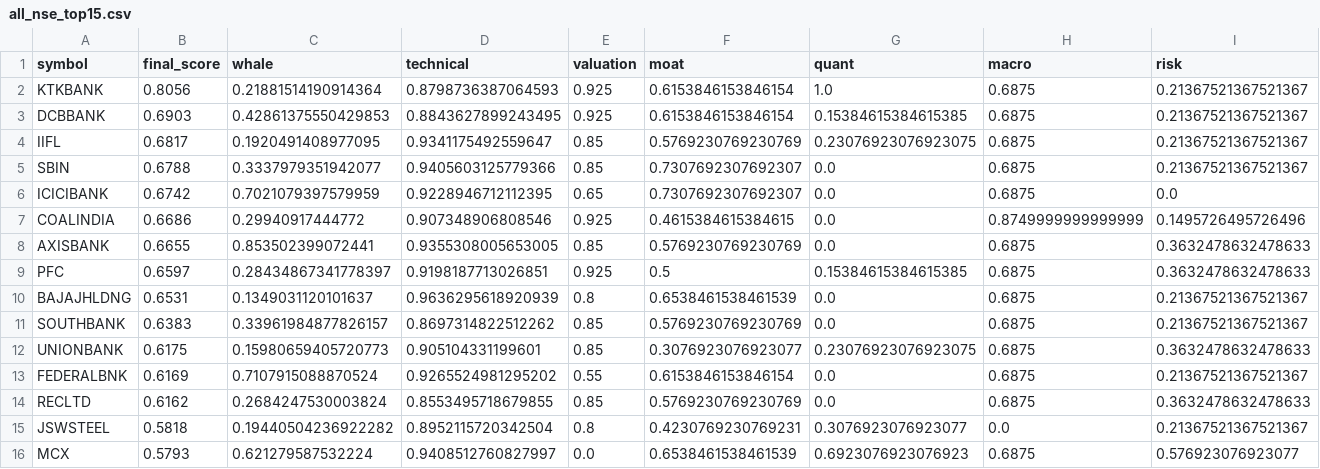
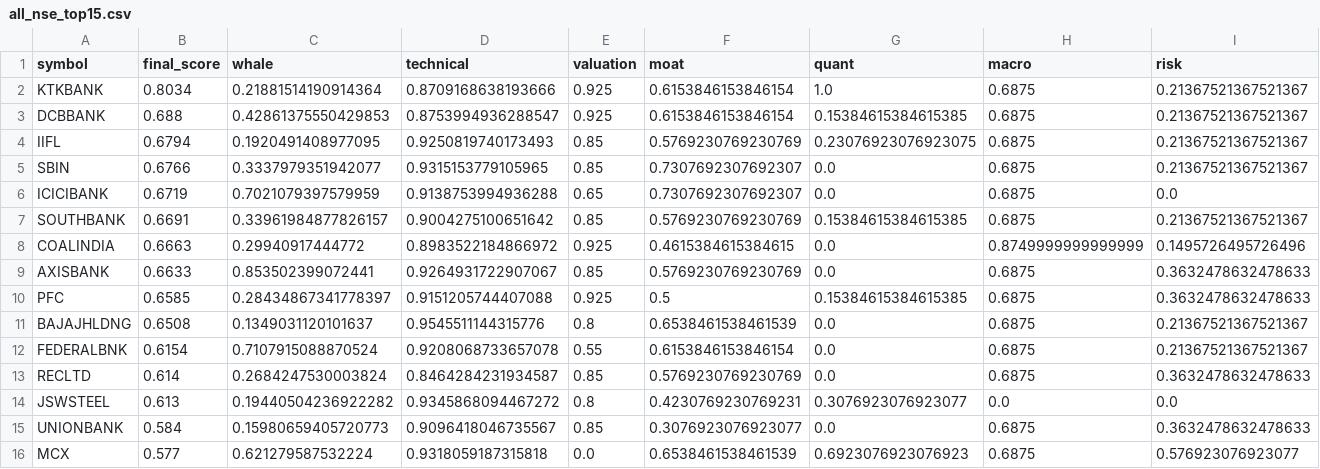
Before and after one commit to samir285-lang/whalewatch-alpha, a CSV file: output/all_nse_top15.csv, drawn as a sheet.

```diff
--- a/output/all_nse_top15.csv
+++ b/output/all_nse_top15.csv
@@ -1,16 +1,16 @@
 symbol,final_score,whale,technical,valuation,moat,quant,macro,risk
-KTKBANK,0.8056,0.21881514190914364,0.8798736387064593,0.925,0.6153846153846154,1.0,0.6875,0.21367521367521367
-DCBBANK,0.6903,0.42861375550429853,0.8843627899243495,0.925,0.6153846153846154,0.15384615384615385,0.6875,0.21367521367521367
-IIFL,0.6817,0.1920491408977095,0.9341175492559647,0.85,0.5769230769230769,0.23076923076923075,0.6875,0.21367521367521367
-SBIN,0.6788,0.3337979351942077,0.9405603125779366,0.85,0.7307692307692307,0.0,0.6875,0.21367521367521367
-ICICIBANK,0.6742,0.7021079397579959,0.9228946712112395,0.65,0.7307692307692307,0.0,0.6875,0.0
-COALINDIA,0.6686,0.29940917444772,0.907348906808546,0.925,0.4615384615384615,0.0,0.8749999999999999,0.1495726495726496
-AXISBANK,0.6655,0.853502399072441,0.9355308005653005,0.85,0.5769230769230769,0.0,0.6875,0.3632478632478633
-PFC,0.6597,0.28434867341778397,0.9198187713026851,0.925,0.5,0.15384615384615385,0.6875,0.3632478632478633
-BAJAJHLDNG,0.6531,0.1349031120101637,0.9636295618920939,0.8,0.6538461538461539,0.0,0.6875,0.21367521367521367
-SOUTHBANK,0.6383,0.33961984877826157,0.8697314822512262,0.85,0.5769230769230769,0.0,0.6875,0.21367521367521367
-UNIONBANK,0.6175,0.15980659405720773,0.905104331199601,0.85,0.3076923076923077,0.23076923076923075,0.6875,0.3632478632478633
-FEDERALBNK,0.6169,0.7107915088870524,0.9265524981295202,0.55,0.6153846153846154,0.0,0.6875,0.21367521367521367
-RECLTD,0.6162,0.2684247530003824,0.8553495718679855,0.85,0.5769230769230769,0.0,0.6875,0.3632478632478633
-JSWSTEEL,0.5818,0.19440504236922282,0.8952115720342504,0.8,0.4230769230769231,0.3076923076923077,0.0,0.21367521367521367
-MCX,0.5793,0.621279587532224,0.9408512760827997,0.0,0.6538461538461539,0.6923076923076923,0.6875,0.576923076923077
+KTKBANK,0.8034,0.21881514190914364,0.8709168638193666,0.925,0.6153846153846154,1.0,0.6875,0.21367521367521367
+DCBBANK,0.688,0.42861375550429853,0.8753994936288547,0.925,0.6153846153846154,0.15384615384615385,0.6875,0.21367521367521367
+IIFL,0.6794,0.1920491408977095,0.9250819740173493,0.85,0.5769230769230769,0.23076923076923075,0.6875,0.21367521367521367
+SBIN,0.6766,0.3337979351942077,0.9315153779105965,0.85,0.7307692307692307,0.0,0.6875,0.21367521367521367
+ICICIBANK,0.6719,0.7021079397579959,0.9138753994936288,0.65,0.7307692307692307,0.0,0.6875,0.0
+SOUTHBANK,0.6691,0.33961984877826157,0.9004275100651642,0.85,0.5769230769230769,0.15384615384615385,0.6875,0.21367521367521367
+COALINDIA,0.6663,0.29940917444772,0.8983522184866972,0.925,0.4615384615384615,0.0,0.8749999999999999,0.1495726495726496
+AXISBANK,0.6633,0.853502399072441,0.9264931722907067,0.85,0.5769230769230769,0.0,0.6875,0.3632478632478633
+PFC,0.6585,0.28434867341778397,0.9151205744407088,0.925,0.5,0.15384615384615385,0.6875,0.3632478632478633
+BAJAJHLDNG,0.6508,0.1349031120101637,0.9545511144315776,0.8,0.6538461538461539,0.0,0.6875,0.21367521367521367
+FEDERALBNK,0.6154,0.7107915088870524,0.9208068733657078,0.55,0.6153846153846154,0.0,0.6875,0.21367521367521367
+RECLTD,0.614,0.2684247530003824,0.8464284231934587,0.85,0.5769230769230769,0.0,0.6875,0.3632478632478633
+JSWSTEEL,0.613,0.19440504236922282,0.9345868094467272,0.8,0.4230769230769231,0.3076923076923077,0.0,0.0
+UNIONBANK,0.584,0.15980659405720773,0.9096418046735567,0.85,0.3076923076923077,0.0,0.6875,0.3632478632478633
+MCX,0.577,0.621279587532224,0.9318059187315818,0.0,0.6538461538461539,0.6923076923076923,0.6875,0.576923076923077
```
Also changed, not shown: output/fando_stocks_top15.csv, output/nifty_100_top15.csv, 2 other files.
